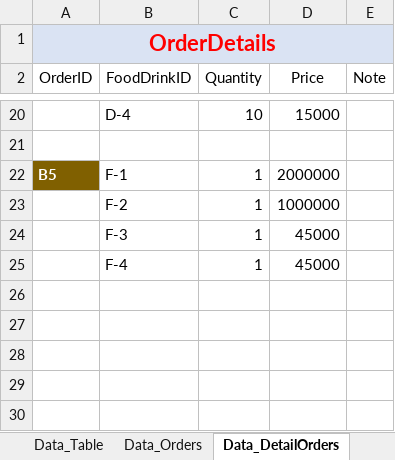
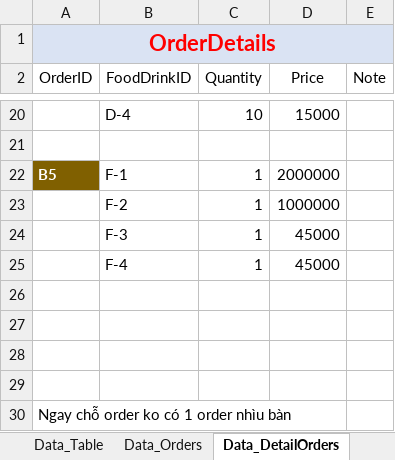
Before and after one commit to phyn3008/Project_ASP, an Excel workbook: Informations.xlsx, sheet Data_DetailOrders, drawn as a sheet; only a part is shown, gaps mark what is left out; values as stored, in another font and other column widths than the file's, no borders; the diff names each change by its address in the sheet, - before the commit and + after, or states it on an @@ line.

```diff
--- a/Informations.xlsx (sheet Data_DetailOrders)
+++ b/Informations.xlsx (sheet Data_DetailOrders)
+row 26: (empty)
+row 27: (empty)
+row 28: (empty)
+row 29: (empty)
+row 30: Ngay chỗ order ko có 1 order nhìu bàn
```
Also changed, not shown: sheet Table, 1 other file.
